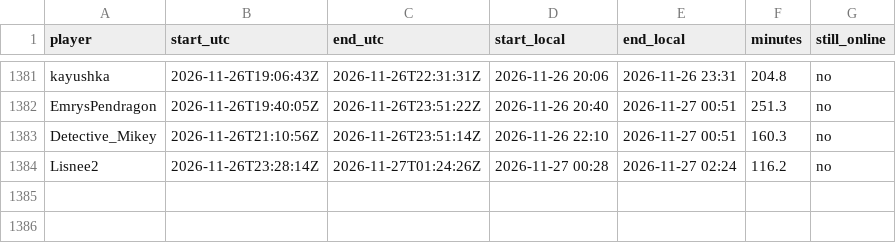
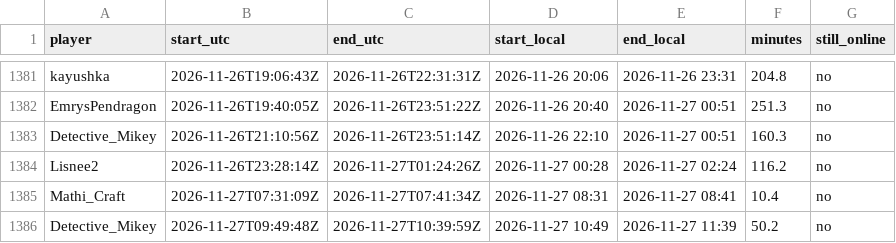
Before and after one commit to mathijsboogaert/Voxel, a CSV file: docs/data/voxel-sessions.csv, drawn as a sheet; only a part is shown, gaps mark what is left out.

```diff
--- a/docs/data/voxel-sessions.csv
+++ b/docs/data/voxel-sessions.csv
@@ -1384 +1384,3 @@ Detective_Mikey,2026-11-26T21:10:56Z,2026-11-26T23:51:14Z,2026-11-26 22:10,2026-
 Lisnee2,2026-11-26T23:28:14Z,2026-11-27T01:24:26Z,2026-11-27 00:28,2026-11-27 02:24,116.2,no
+Mathi_Craft,2026-11-27T07:31:09Z,2026-11-27T07:41:34Z,2026-11-27 08:31,2026-11-27 08:41,10.4,no
+Detective_Mikey,2026-11-27T09:49:48Z,2026-11-27T10:39:59Z,2026-11-27 10:49,2026-11-27 11:39,50.2,no
```
Also changed, not shown: docs/data/afk-history.csv, docs/data/voxel-hourly.csv, 3 other files.
